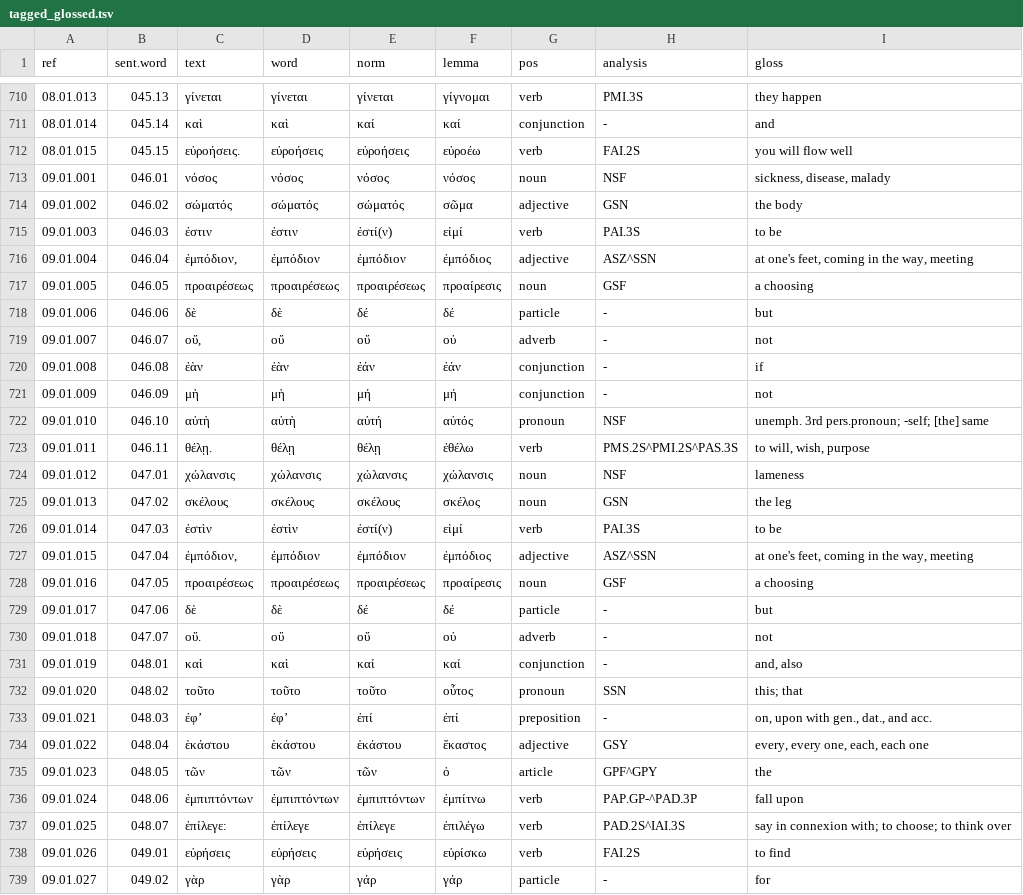
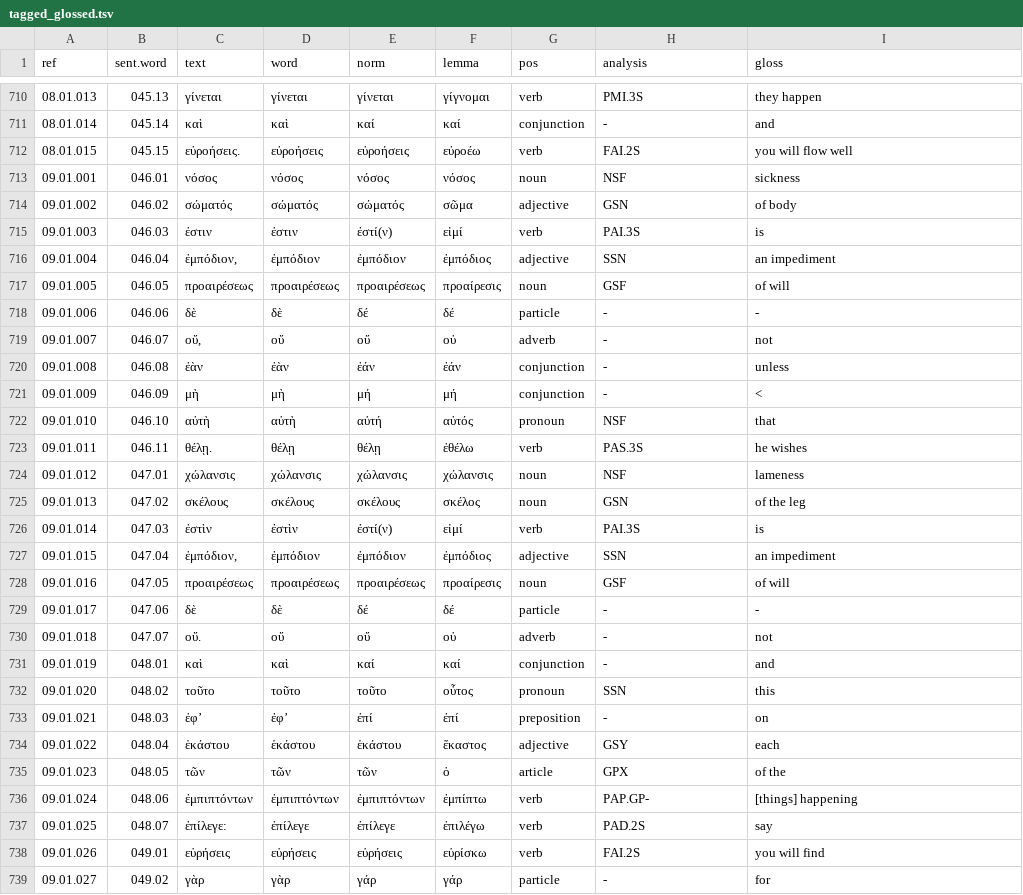
Before and after one commit to jtauber/enchiridion, a TSV file: analysis/tagged_glossed.tsv, drawn as a sheet; only a part is shown, gaps mark what is left out; the diff covers the shown part only.

Commit message:
curated analysis and glosses for Chapter 9

```diff
--- a/analysis/tagged_glossed.tsv
+++ b/analysis/tagged_glossed.tsv
@@ -712,28 +712,28 @@ ref	sent.word	text	word	norm	lemma	pos	analysis	gloss
 08.01.015	045.15	εὐροήσεις.	εὐροήσεις	εὐροήσεις	εὐροέω	verb	FAI.2S	you will flow well
-09.01.001	046.01	νόσος	νόσος	νόσος	νόσος	noun	NSF	sickness, disease, malady
-09.01.002	046.02	σώματός	σώματός	σώματός	σῶμα	adjective	GSN	the body
-09.01.003	046.03	ἐστιν	ἐστιν	ἐστί(ν)	εἰμί	verb	PAI.3S	to be
-09.01.004	046.04	ἐμπόδιον,	ἐμπόδιον	ἐμπόδιον	ἐμπόδιος	adjective	ASZ^SSN	at one's feet, coming in the way, meeting
-09.01.005	046.05	προαιρέσεως	προαιρέσεως	προαιρέσεως	προαίρεσις	noun	GSF	a choosing
-09.01.006	046.06	δὲ	δὲ	δέ	δέ	particle	-	but
+09.01.001	046.01	νόσος	νόσος	νόσος	νόσος	noun	NSF	sickness
+09.01.002	046.02	σώματός	σώματός	σώματός	σῶμα	adjective	GSN	of body
+09.01.003	046.03	ἐστιν	ἐστιν	ἐστί(ν)	εἰμί	verb	PAI.3S	is
+09.01.004	046.04	ἐμπόδιον,	ἐμπόδιον	ἐμπόδιον	ἐμπόδιος	adjective	SSN	an impediment
+09.01.005	046.05	προαιρέσεως	προαιρέσεως	προαιρέσεως	προαίρεσις	noun	GSF	of will
+09.01.006	046.06	δὲ	δὲ	δέ	δέ	particle	-	-
 09.01.007	046.07	οὔ,	οὔ	οὔ	οὐ	adverb	-	not
-09.01.008	046.08	ἐὰν	ἐὰν	ἐάν	ἐάν	conjunction	-	if
-09.01.009	046.09	μὴ	μὴ	μή	μή	conjunction	-	not
-09.01.010	046.10	αὐτὴ	αὐτὴ	αὐτή	αὐτός	pronoun	NSF	unemph. 3rd pers.pronoun; -self; [the] same
-09.01.011	046.11	θέλῃ.	θέλῃ	θέλῃ	ἐθέλω	verb	PMS.2S^PMI.2S^PAS.3S	to will, wish, purpose
+09.01.008	046.08	ἐὰν	ἐὰν	ἐάν	ἐάν	conjunction	-	unless
+09.01.009	046.09	μὴ	μὴ	μή	μή	conjunction	-	<
+09.01.010	046.10	αὐτὴ	αὐτὴ	αὐτή	αὐτός	pronoun	NSF	that
+09.01.011	046.11	θέλῃ.	θέλῃ	θέλῃ	ἐθέλω	verb	PAS.3S	he wishes
 09.01.012	047.01	χώλανσις	χώλανσις	χώλανσις	χώλανσις	noun	NSF	lameness
-09.01.013	047.02	σκέλους	σκέλους	σκέλους	σκέλος	noun	GSN	the leg
-09.01.014	047.03	ἐστὶν	ἐστὶν	ἐστί(ν)	εἰμί	verb	PAI.3S	to be
-09.01.015	047.04	ἐμπόδιον,	ἐμπόδιον	ἐμπόδιον	ἐμπόδιος	adjective	ASZ^SSN	at one's feet, coming in the way, meeting
-09.01.016	047.05	προαιρέσεως	προαιρέσεως	προαιρέσεως	προαίρεσις	noun	GSF	a choosing
-09.01.017	047.06	δὲ	δὲ	δέ	δέ	particle	-	but
+09.01.013	047.02	σκέλους	σκέλους	σκέλους	σκέλος	noun	GSN	of the leg
+09.01.014	047.03	ἐστὶν	ἐστὶν	ἐστί(ν)	εἰμί	verb	PAI.3S	is
+09.01.015	047.04	ἐμπόδιον,	ἐμπόδιον	ἐμπόδιον	ἐμπόδιος	adjective	SSN	an impediment
+09.01.016	047.05	προαιρέσεως	προαιρέσεως	προαιρέσεως	προαίρεσις	noun	GSF	of will
+09.01.017	047.06	δὲ	δὲ	δέ	δέ	particle	-	-
 09.01.018	047.07	οὔ.	οὔ	οὔ	οὐ	adverb	-	not
-09.01.019	048.01	καὶ	καὶ	καί	καί	conjunction	-	and, also
-09.01.020	048.02	τοῦτο	τοῦτο	τοῦτο	οὗτος	pronoun	SSN	this; that
-09.01.021	048.03	ἐφ’	ἐφ’	ἐπί	ἐπί	preposition	-	on, upon with gen., dat., and acc.
-09.01.022	048.04	ἑκάστου	ἑκάστου	ἑκάστου	ἕκαστος	adjective	GSY	every, every one, each, each one
-09.01.023	048.05	τῶν	τῶν	τῶν	ὁ	article	GPF^GPY	the
-09.01.024	048.06	ἐμπιπτόντων	ἐμπιπτόντων	ἐμπιπτόντων	ἐμπίτνω	verb	PAP.GP-^PAD.3P	fall upon
-09.01.025	048.07	ἐπίλεγε:	ἐπίλεγε	ἐπίλεγε	ἐπιλέγω	verb	PAD.2S^IAI.3S	say in connexion with; to choose; to think over
-09.01.026	049.01	εὑρήσεις	εὑρήσεις	εὑρήσεις	εὑρίσκω	verb	FAI.2S	to find
+09.01.019	048.01	καὶ	καὶ	καί	καί	conjunction	-	and
+09.01.020	048.02	τοῦτο	τοῦτο	τοῦτο	οὗτος	pronoun	SSN	this
+09.01.021	048.03	ἐφ’	ἐφ’	ἐπί	ἐπί	preposition	-	on
+09.01.022	048.04	ἑκάστου	ἑκάστου	ἑκάστου	ἕκαστος	adjective	GSY	each
+09.01.023	048.05	τῶν	τῶν	τῶν	ὁ	article	GPX	of the
+09.01.024	048.06	ἐμπιπτόντων	ἐμπιπτόντων	ἐμπιπτόντων	ἐμπίπτω	verb	PAP.GP-	[things] happening
+09.01.025	048.07	ἐπίλεγε:	ἐπίλεγε	ἐπίλεγε	ἐπιλέγω	verb	PAD.2S	say
+09.01.026	049.01	εὑρήσεις	εὑρήσεις	εὑρήσεις	εὑρίσκω	verb	FAI.2S	you will find
 09.01.027	049.02	γὰρ	γὰρ	γάρ	γάρ	particle	-	for
```
Also changed, not shown: 9 edited cells elsewhere in this file, analysis/tagged.tsv, 6 other files.
